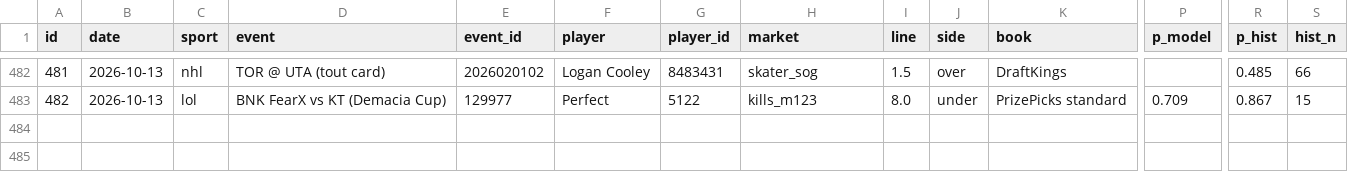
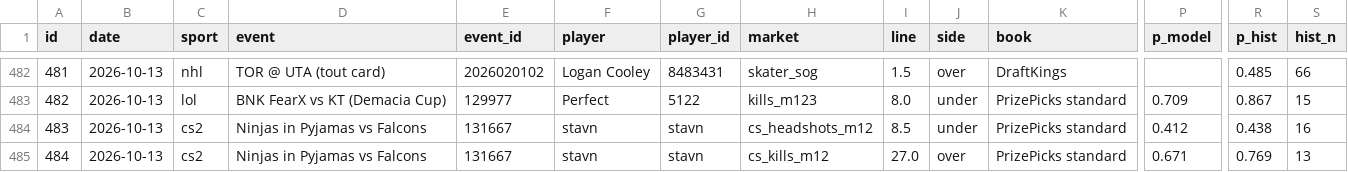
Before and after one commit to ericc112/test, a CSV file: betting/data/bets.csv, drawn as a sheet; only a part is shown, gaps mark what is left out; rows hold the shown columns only; the diff names each change by its address in the sheet, - before the commit and + after, or states it on an @@ line.

```diff
--- a/betting/data/bets.csv
+++ b/betting/data/bets.csv
+row 484: 483 | 2026-10-13 | cs2 | Ninjas in Pyjamas vs Falcons | 131667 | stavn | stavn | cs_headshots_m12 | 8.5 | under | PrizePicks standard | 0.412 | 0.438 | 16
+row 485: 484 | 2026-10-13 | cs2 | Ninjas in Pyjamas vs Falcons | 131667 | stavn | stavn | cs_kills_m12 | 27.0 | over | PrizePicks standard | 0.671 | 0.769 | 13
```
